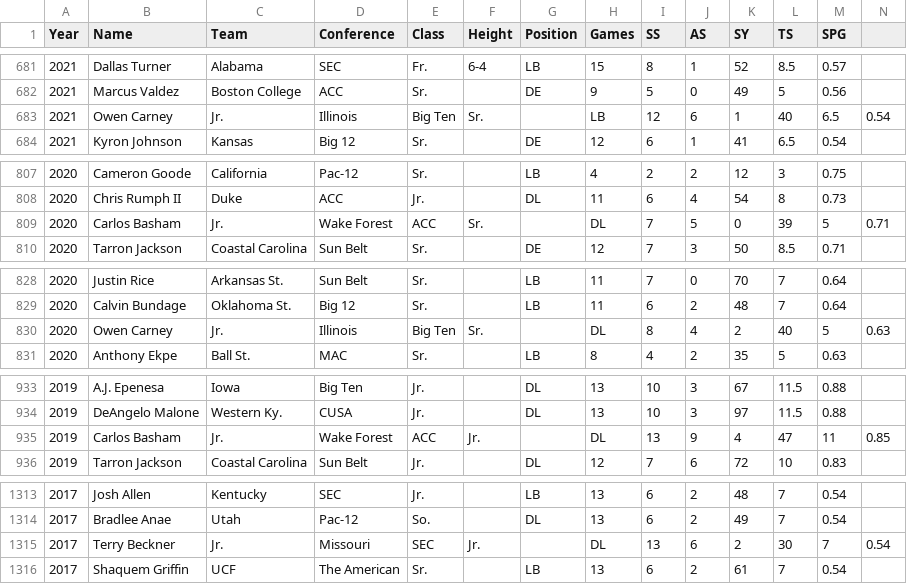
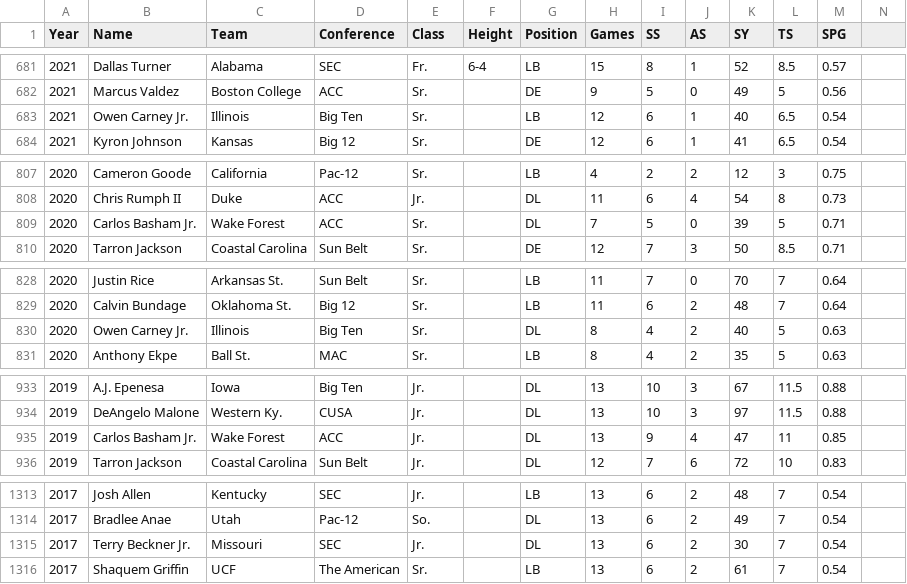
Before and after one commit to QuinnG8/nfl-draft-analytics, a CSV file: defensive_line/data/CollegeSacks13to25.csv, drawn as a sheet; only a part is shown, gaps mark what is left out; removed rows and columns are numbered as before the commit, all else as after; the diff covers the shown part only; the diff names each change by its address in the sheet, - before the commit and + after, or states it on an @@ line.

Commit message:
Read DL Data

```diff
--- a/defensive_line/data/CollegeSacks13to25.csv
+++ b/defensive_line/data/CollegeSacks13to25.csv
-row 683: 2021 | Owen Carney | Jr. | Illinois | Big Ten | Sr. |  | LB | 12 | 6 | 1 | 40 | 6.5 | 0.54
+row 683: 2021 | Owen Carney Jr. | Illinois | Big Ten | Sr. |  | LB | 12 | 6 | 1 | 40 | 6.5 | 0.54
-row 809: 2020 | Carlos Basham | Jr. | Wake Forest | ACC | Sr. |  | DL | 7 | 5 | 0 | 39 | 5 | 0.71
+row 809: 2020 | Carlos Basham Jr. | Wake Forest | ACC | Sr. |  | DL | 7 | 5 | 0 | 39 | 5 | 0.71
-row 830: 2020 | Owen Carney | Jr. | Illinois | Big Ten | Sr. |  | DL | 8 | 4 | 2 | 40 | 5 | 0.63
+row 830: 2020 | Owen Carney Jr. | Illinois | Big Ten | Sr. |  | DL | 8 | 4 | 2 | 40 | 5 | 0.63
-row 935: 2019 | Carlos Basham | Jr. | Wake Forest | ACC | Jr. |  | DL | 13 | 9 | 4 | 47 | 11 | 0.85
+row 935: 2019 | Carlos Basham Jr. | Wake Forest | ACC | Jr. |  | DL | 13 | 9 | 4 | 47 | 11 | 0.85
-row 1315: 2017 | Terry Beckner | Jr. | Missouri | SEC | Jr. |  | DL | 13 | 6 | 2 | 30 | 7 | 0.54
+row 1315: 2017 | Terry Beckner Jr. | Missouri | SEC | Jr. |  | DL | 13 | 6 | 2 | 30 | 7 | 0.54
```
Also changed, not shown: 1 added row and 1 removed row elsewhere in this file, defensive_line/data/CollegeTotalTackles13to25.csv, 2 other files.
